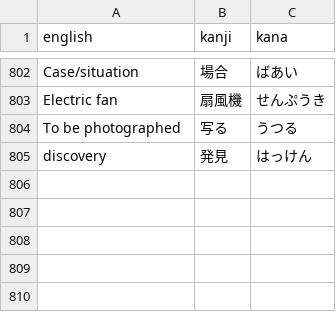
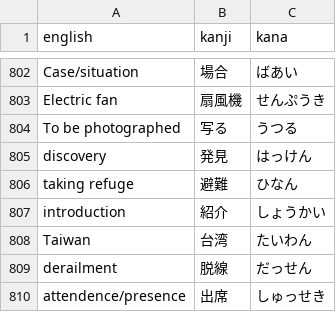
Before and after one commit to DJTakushi/Kanji_quizzer, a CSV file: word_list.csv, drawn as a sheet; only a part is shown, gaps mark what is left out.

Commit message:
added words

```diff
--- a/word_list.csv
+++ b/word_list.csv
@@ -805 +805,6 @@ To be photographed,写る,うつる
 discovery,発見,はっけん
+taking refuge,避難,ひなん
+introduction,紹介,しょうかい
+Taiwan,台湾,たいわん
+derailment,脱線,だっせん
+attendence/presence,出席,しゅっせき
```
